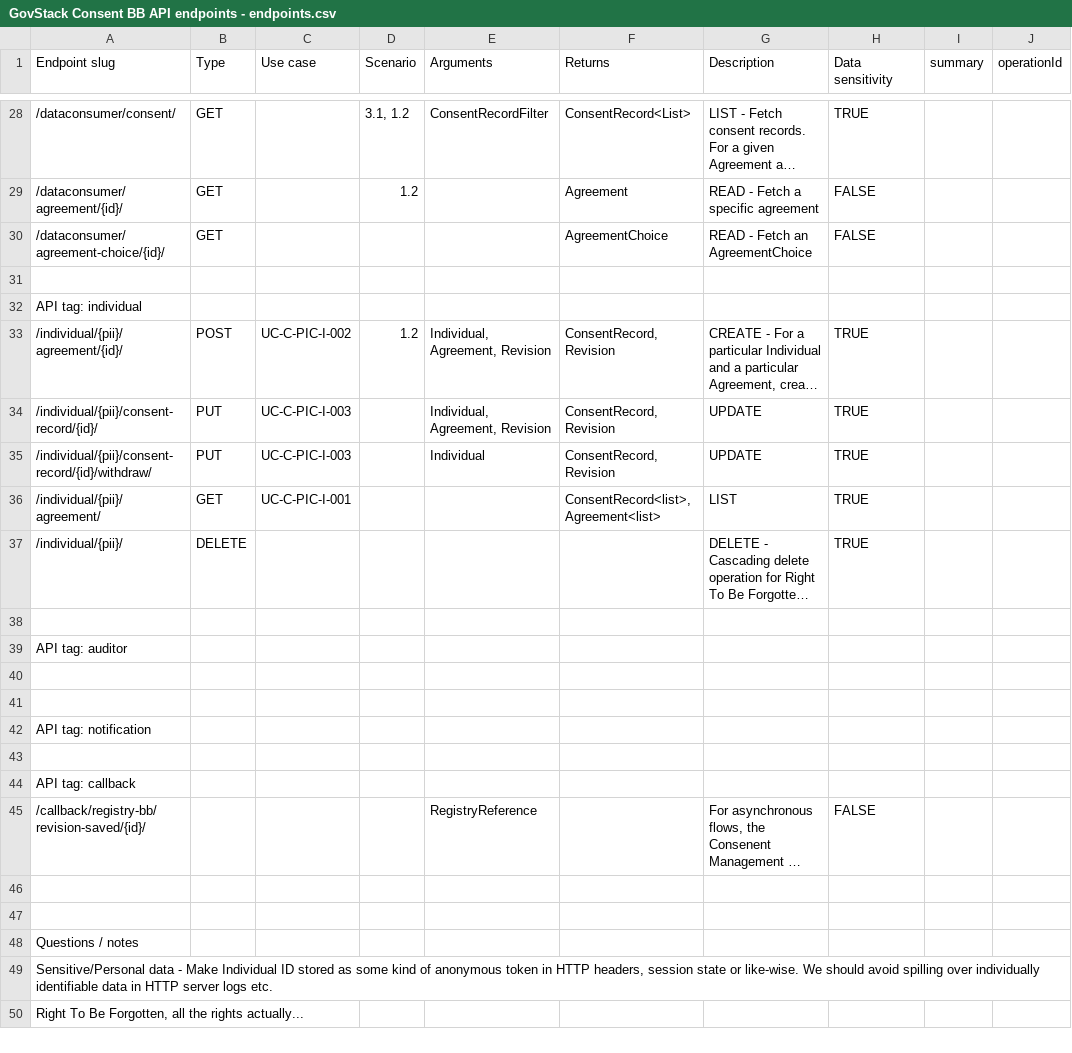
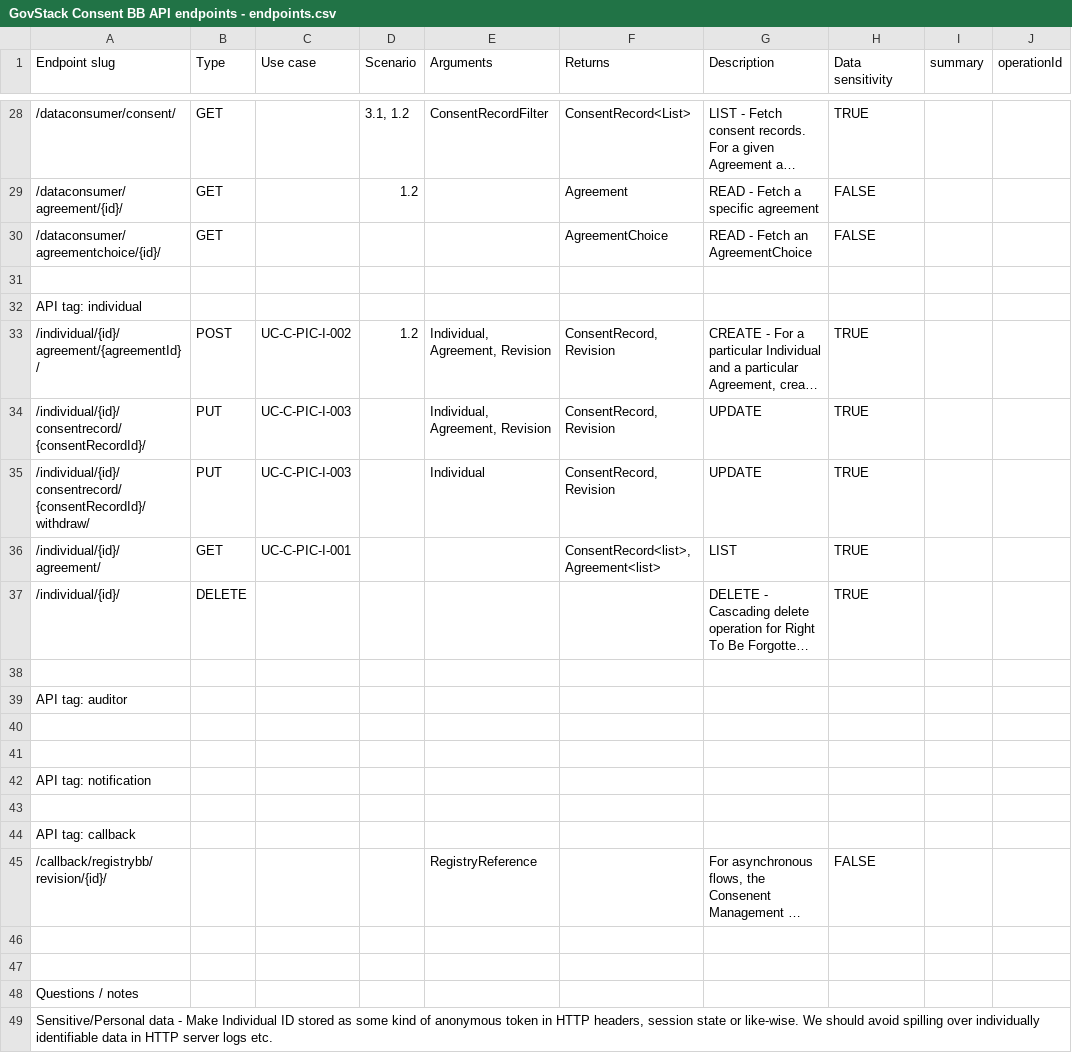
Before and after one commit to GovStackWorkingGroup/BuildingBlockAPI, a CSV file: consent-management/GovStack Consent BB API endpoints - endpoints.csv, drawn as a sheet; only a part is shown, gaps mark what is left out; the shorter side is filled out with more unchanged rows; long unchanged cells end in …; the diff names each change by its address in the sheet, - before the commit and + after, or states it on an @@ line.

Commit message:
Remove notion og "pii" in URL params

```diff
--- a/consent-management/GovStack Consent BB API endpoints - endpoints.csv
+++ b/consent-management/GovStack Consent BB API endpoints - endpoints.csv
-A30 (Endpoint slug): /dataconsumer/agreement-choice/{id}/
+A30 (Endpoint slug): /dataconsumer/agreementchoice/{id}/
-A33 (Endpoint slug): /individual/{pii}/agreement/{id}/
+A33 (Endpoint slug): /individual/{id}/agreement/{agreementId}/
-A34 (Endpoint slug): /individual/{pii}/consent-record/{id}/
+A34 (Endpoint slug): /individual/{id}/consentrecord/{consentRecordId}/
-A35 (Endpoint slug): /individual/{pii}/consent-record/{id}/withdraw/
+A35 (Endpoint slug): /individual/{id}/consentrecord/{consentRecordId}/withdraw/
-A36 (Endpoint slug): /individual/{pii}/agreement/
+A36 (Endpoint slug): /individual/{id}/agreement/
-A37 (Endpoint slug): /individual/{pii}/
+A37 (Endpoint slug): /individual/{id}/
-A45 (Endpoint slug): /callback/registry-bb/revision-saved/{id}/
+A45 (Endpoint slug): /callback/registrybb/revision/{id}/
```
